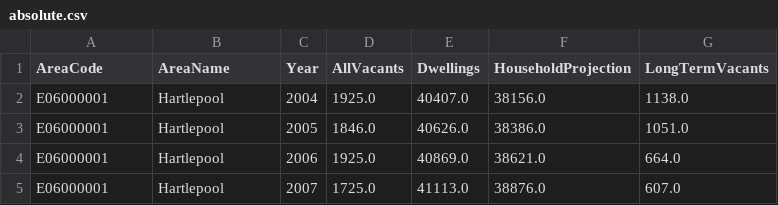
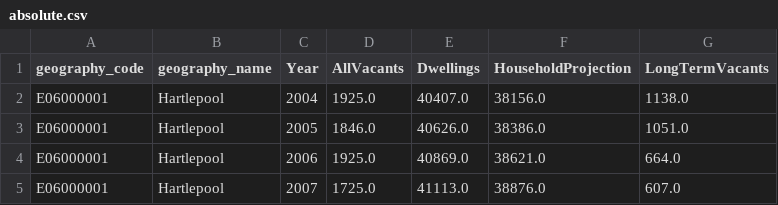
Before and after one commit to open-innovations/housing, a CSV file: data/vacant-homes/absolute.csv, drawn as a sheet; only a part is shown.

Commit message:
Chore: consistent naming for geography codes and areas

```diff
--- a/data/vacant-homes/absolute.csv
+++ b/data/vacant-homes/absolute.csv
@@ -1,2 +1,2 @@
-AreaCode,AreaName,Year,AllVacants,Dwellings,HouseholdProjection,LongTermVacants
+geography_code,geography_name,Year,AllVacants,Dwellings,HouseholdProjection,LongTermVacants
 E06000001,Hartlepool,2004,1925.0,40407.0,38156.0,1138.0
```
Also changed, not shown: data/vacant-homes/headlines.csv, data/vacant-homes/percentages.csv, 16 other files.
